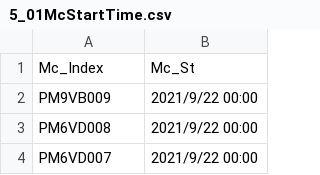
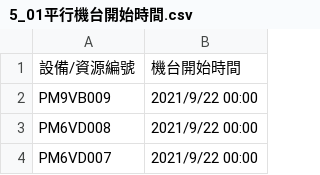
Before and after one commit to ZhiXiang-jacky/-, a CSV file: 5_01平行機台開始時間.csv (was 5_01McStartTime.csv), drawn as a sheet; only a part is shown; removed rows and columns are numbered as before the commit, all else as after; the diff names each change by its address in the sheet, - before the commit and + after, or states it on an @@ line.

```diff
--- a/5_01McStartTime.csv
+++ b/5_01平行機台開始時間.csv
-row 1: Mc_Index | Mc_St
+row 1: 設備/資源編號 | 機台開始時間
```
Also changed, not shown: 10 other files.
